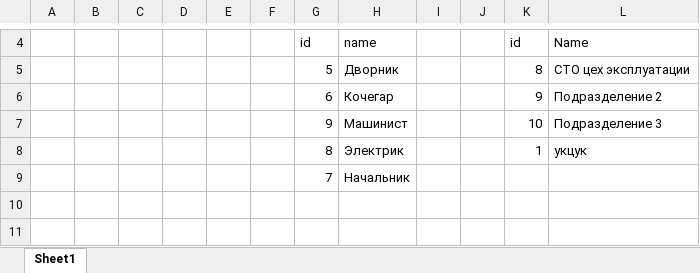
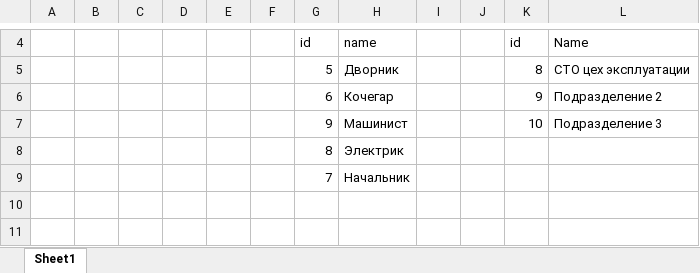
Before and after one commit to nikll123/normzad, an Excel workbook: docs/dbStructure.xlsx, sheet Sheet1, drawn as a sheet; only a part is shown, gaps mark what is left out; values as stored, in another font and other column widths than the file's, no cell formats; charts and pictures not drawn; the diff names each change by its address in the sheet, - before the commit and + after, or states it on an @@ line.

Commit message:
markers
Signed-off-by: nikll123@hotmail.com <nikll123@hotmail.com>

```diff
--- a/docs/dbStructure.xlsx (sheet Sheet1)
+++ b/docs/dbStructure.xlsx (sheet Sheet1)
-K8: 1
+K8: (empty)
-L8: укцук
+L8: (empty)
```
Also changed, not shown: cell formats, charts or pictures.
